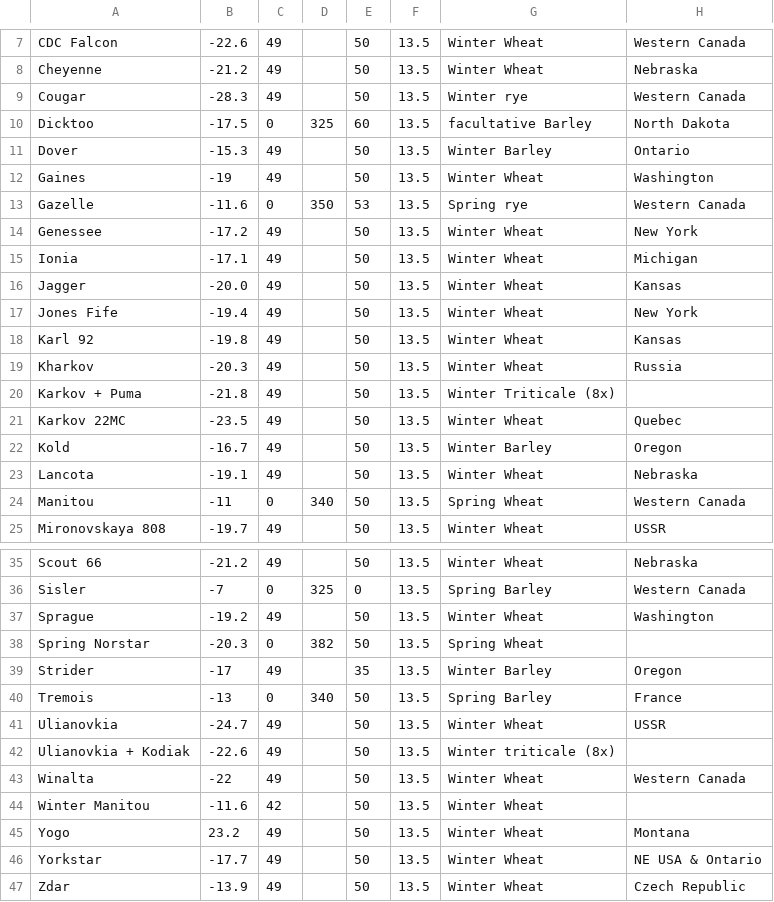
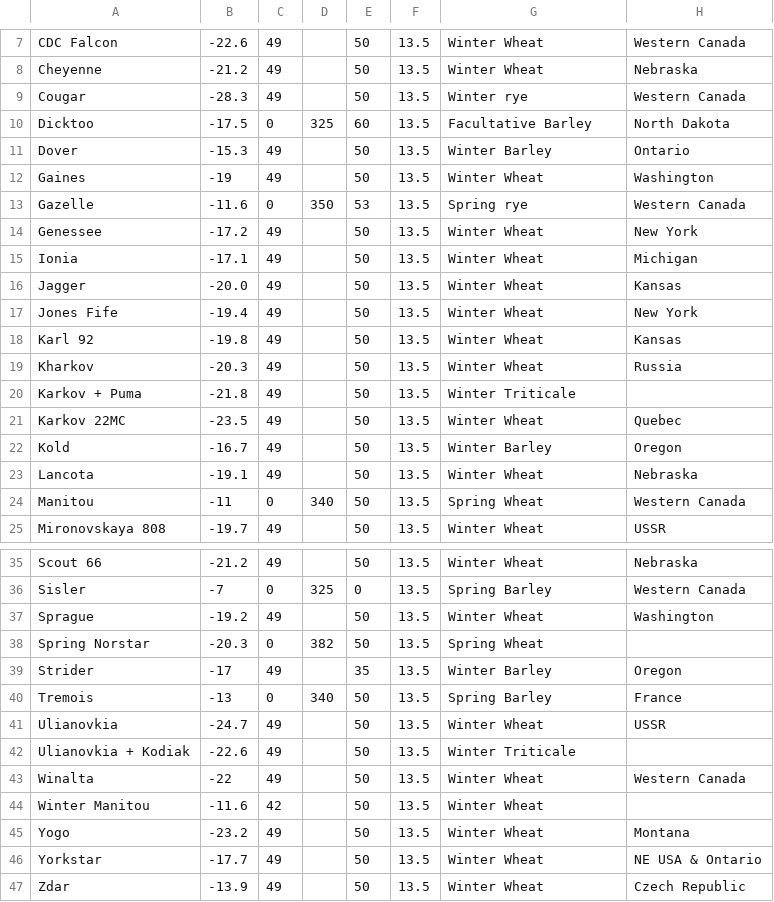
Before and after one commit to YannChemin/wcsm-usask, a CSV file: input_coefficients_ddfln.csv, drawn as a sheet; only a part is shown, gaps mark what is left out.

Commit message:
Updated coefficients

```diff
--- a/input_coefficients_ddfln.csv
+++ b/input_coefficients_ddfln.csv
@@ -9,3 +9,3 @@ Cheyenne,-21.2,49,,50,13.5,Winter Wheat,Nebraska
 Cougar,-28.3,49,,50,13.5,Winter rye,Western Canada
-Dicktoo,-17.5,0,325,60,13.5,facultative Barley,North Dakota
+Dicktoo,-17.5,0,325,60,13.5,Facultative Barley,North Dakota
 Dover,-15.3,49,,50,13.5,Winter Barley,Ontario
@@ -19,3 +19,3 @@ Karl 92,-19.8,49,,50,13.5,Winter Wheat,Kansas
 Kharkov,-20.3,49,,50,13.5,Winter Wheat,Russia
-Karkov + Puma,-21.8,49,,50,13.5,Winter Triticale (8x),
+Karkov + Puma,-21.8,49,,50,13.5,Winter Triticale,
 Karkov 22MC,-23.5,49,,50,13.5,Winter Wheat,Quebec
@@ -41,6 +41,6 @@ Tremois,-13,0,340,50,13.5,Spring Barley,France
 Ulianovkia,-24.7,49,,50,13.5,Winter Wheat,USSR
-Ulianovkia + Kodiak,-22.6,49,,50,13.5,Winter triticale (8x),
+Ulianovkia + Kodiak,-22.6,49,,50,13.5,Winter Triticale,
 Winalta,-22,49,,50,13.5,Winter Wheat,Western Canada
 Winter Manitou,-11.6,42,,50,13.5,Winter Wheat,
-Yogo,23.2,49,,50,13.5,Winter Wheat,Montana
+Yogo,-23.2,49,,50,13.5,Winter Wheat,Montana
 Yorkstar,-17.7,49,,50,13.5,Winter Wheat,NE USA & Ontario
```
Also changed, not shown: 1 other file.
